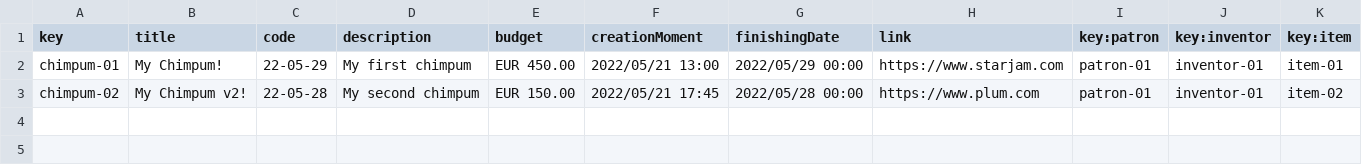
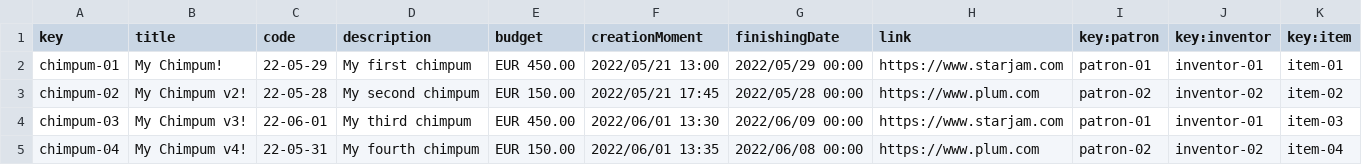
Before and after one commit to alvgomnie/Acme-One, a CSV file: src/main/webapp/WEB-INF/resources/sample-data/chimpum.csv, drawn as a sheet.

Commit message:
mostrar chimpums asociados a MIS items(inventor)

```diff
--- a/src/main/webapp/WEB-INF/resources/sample-data/chimpum.csv
+++ b/src/main/webapp/WEB-INF/resources/sample-data/chimpum.csv
@@ -2,2 +2,4 @@ key,title,code,description,budget,creationMoment,finishingDate,link,key:patron,k
 chimpum-01,My Chimpum!,22-05-29,My first chimpum,EUR 450.00,"2022/05/21 13:00","2022/05/29 00:00",https://www.starjam.com,patron-01,inventor-01,item-01
-chimpum-02,My Chimpum v2!,22-05-28,My second chimpum,EUR 150.00,"2022/05/21 17:45","2022/05/28 00:00",https://www.plum.com,patron-01,inventor-01,item-02
+chimpum-02,My Chimpum v2!,22-05-28,My second chimpum,EUR 150.00,"2022/05/21 17:45","2022/05/28 00:00",https://www.plum.com,patron-02,inventor-02,item-02
+chimpum-03,My Chimpum v3!,22-06-01,My third chimpum,EUR 450.00,"2022/06/01 13:30","2022/06/09 00:00",https://www.starjam.com,patron-01,inventor-01,item-03
+chimpum-04,My Chimpum v4!,22-05-31,My fourth chimpum,EUR 150.00,"2022/06/01 13:35","2022/06/08 00:00",https://www.plum.com,patron-02,inventor-02,item-04
```
Also changed, not shown: src/main/webapp/WEB-INF/resources/sample-data/item.csv, 2 other files.
